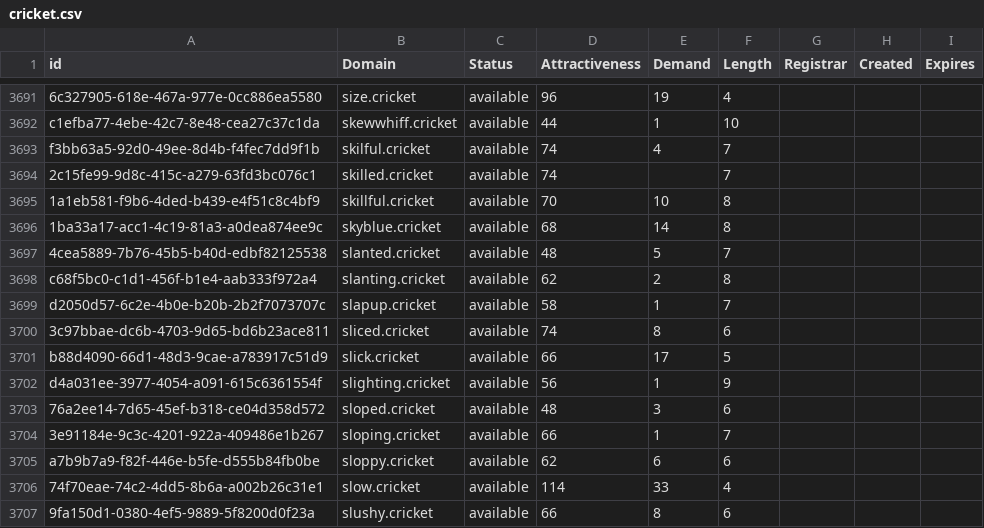
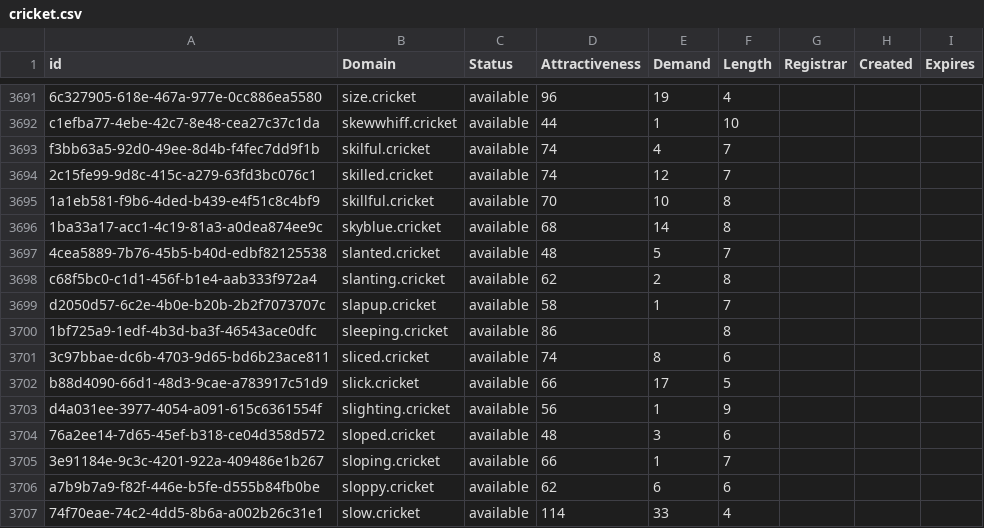
Before and after one commit to UniqueDomains/cricket-oneword-domains, a CSV file: cricket.csv, drawn as a sheet; only a part is shown, gaps mark what is left out; the shorter side is filled out with more unchanged rows.

Commit message:
Domains update

```diff
--- a/cricket.csv
+++ b/cricket.csv
@@ -3693,3 +3693,3 @@ c1efba77-4ebe-42c7-8e48-cea27c37c1da,skewwhiff.cricket,available,44,1,10,,,
 f3bb63a5-92d0-49ee-8d4b-f4fec7dd9f1b,skilful.cricket,available,74,4,7,,,
-2c15fe99-9d8c-415c-a279-63fd3bc076c1,skilled.cricket,available,74,,7,,,
+2c15fe99-9d8c-415c-a279-63fd3bc076c1,skilled.cricket,available,74,12,7,,,
 1a1eb581-f9b6-4ded-b439-e4f51c8c4bf9,skillful.cricket,available,70,10,8,,,
@@ -3699,2 +3699,3 @@ c68f5bc0-c1d1-456f-b1e4-aab333f972a4,slanting.cricket,available,62,2,8,,,
 d2050d57-6c2e-4b0e-b20b-2b2f7073707c,slapup.cricket,available,58,1,7,,,
+1bf725a9-1edf-4b3d-ba3f-46543ace0dfc,sleeping.cricket,available,86,,8,,,
 3c97bbae-dc6b-4703-9d65-bd6b23ace811,sliced.cricket,available,74,8,6,,,
```
Also changed, not shown: 2 other files.
